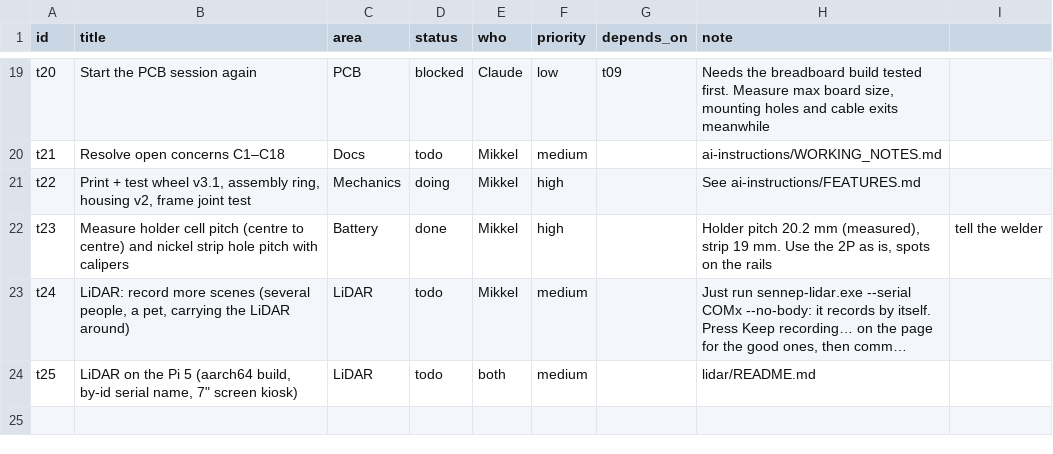
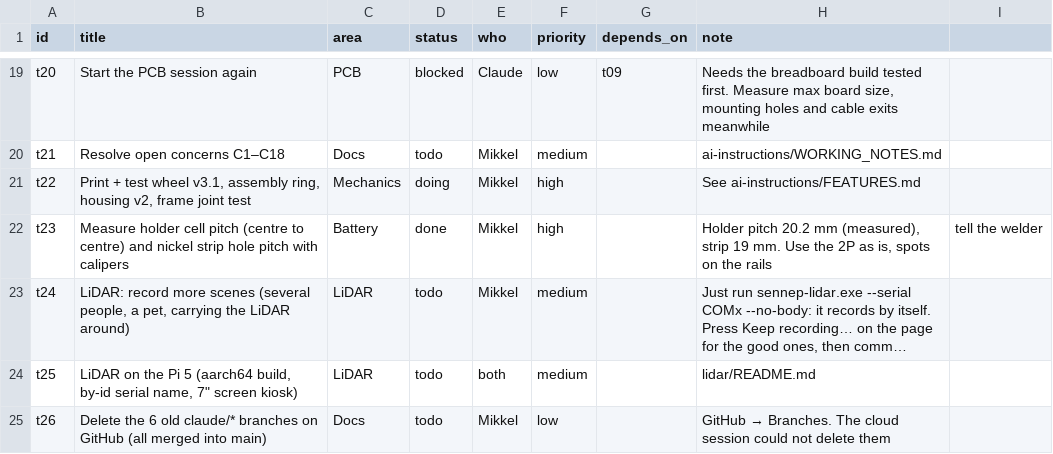
Before and after one commit to MikkelBlom/SENNEP-V2, a CSV file: hub/data/tasks.csv, drawn as a sheet; only a part is shown, gaps mark what is left out; long unchanged cells end in …; the diff names each change by its address in the sheet, - before the commit and + after, or states it on an @@ line.

```diff
--- a/hub/data/tasks.csv
+++ b/hub/data/tasks.csv
+row 25: t26 | Delete the 6 old claude/* branches on GitHub (all merged into main) | Docs | todo | Mikkel | low |  | GitHub → Branches. The cloud session could not delete them
```
Also changed, not shown: 5 other files.
